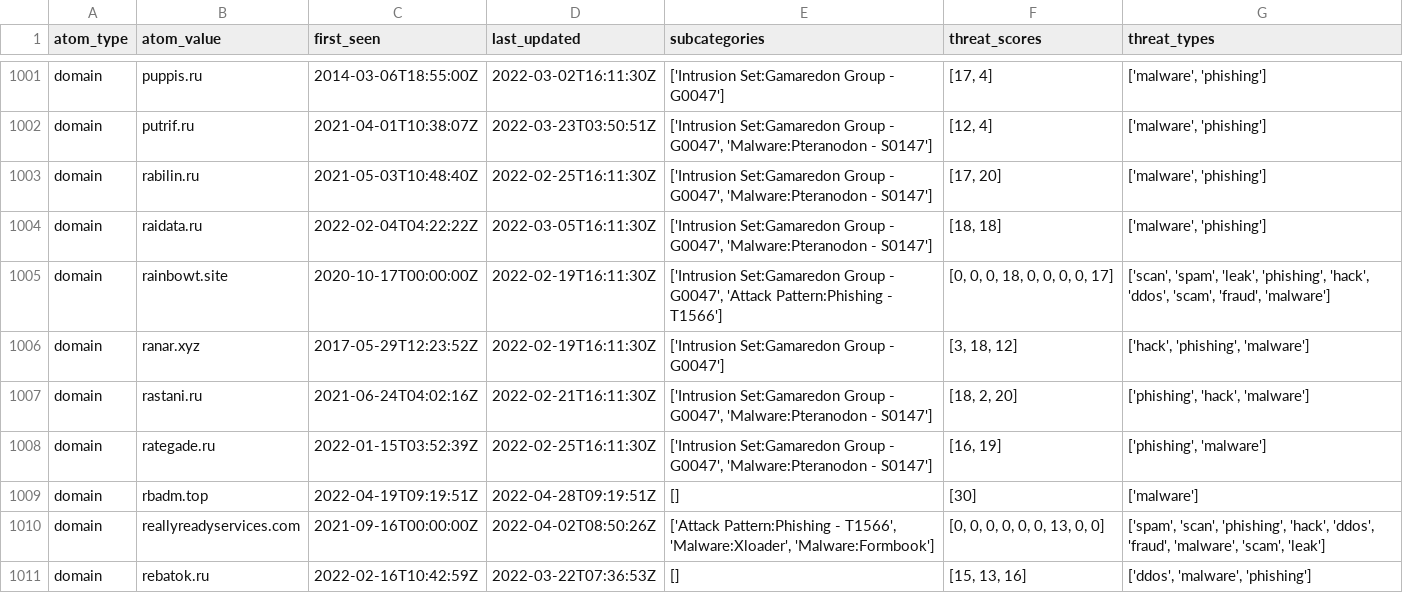
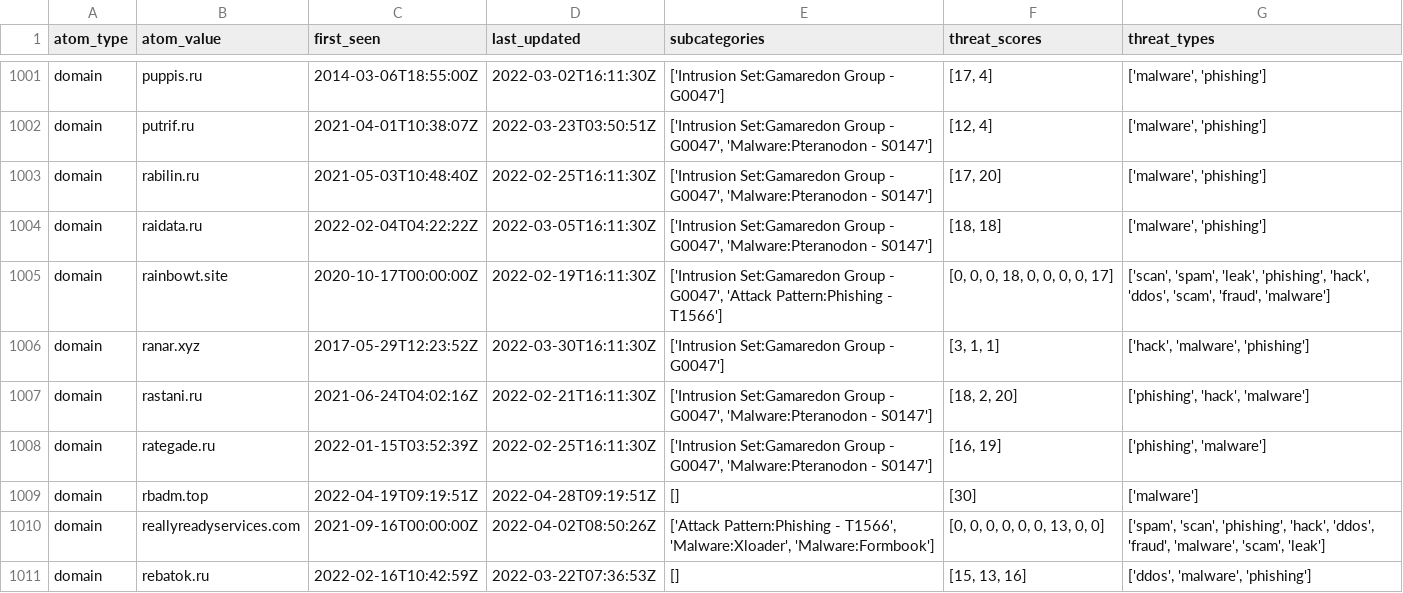
Before and after one commit to Orange-Cyberdefense/russia-ukraine_IOCs, a CSV file: OCD-Datalake-russia-ukraine_IOCs-ALL.csv, drawn as a sheet; only a part is shown, gaps mark what is left out.

Commit message:
Automatic iocs update 2022-04-28-12:56:01

```diff
--- a/OCD-Datalake-russia-ukraine_IOCs-ALL.csv
+++ b/OCD-Datalake-russia-ukraine_IOCs-ALL.csv
@@ -1005,3 +1005,3 @@ domain,raidata.ru,2022-02-04T04:22:22Z,2022-03-05T16:11:30Z,"['Intrusion Set:Gam
 domain,rainbowt.site,2020-10-17T00:00:00Z,2022-02-19T16:11:30Z,"['Intrusion Set:Gamaredon Group - G0047', 'Attack Pattern:Phishing - T1566']","[0, 0, 0, 18, 0, 0, 0, 0, 17]","['scan', 'spam', 'leak', 'phishing', 'hack', 'ddos', 'scam', 'fraud', 'malware']"
-domain,ranar.xyz,2017-05-29T12:23:52Z,2022-02-19T16:11:30Z,['Intrusion Set:Gamaredon Group - G0047'],"[3, 18, 12]","['hack', 'phishing', 'malware']"
+domain,ranar.xyz,2017-05-29T12:23:52Z,2022-03-30T16:11:30Z,['Intrusion Set:Gamaredon Group - G0047'],"[3, 1, 1]","['hack', 'malware', 'phishing']"
 domain,rastani.ru,2021-06-24T04:02:16Z,2022-02-21T16:11:30Z,"['Intrusion Set:Gamaredon Group - G0047', 'Malware:Pteranodon - S0147']","[18, 2, 20]","['phishing', 'hack', 'malware']"
```
